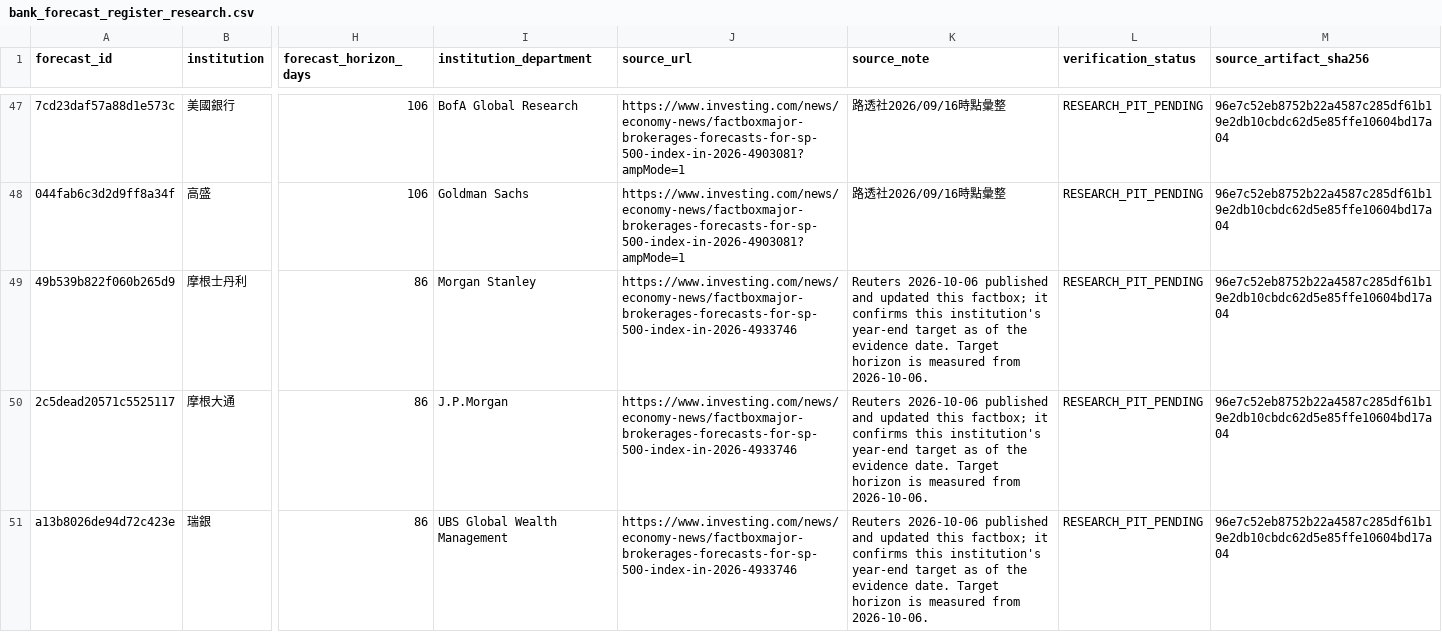
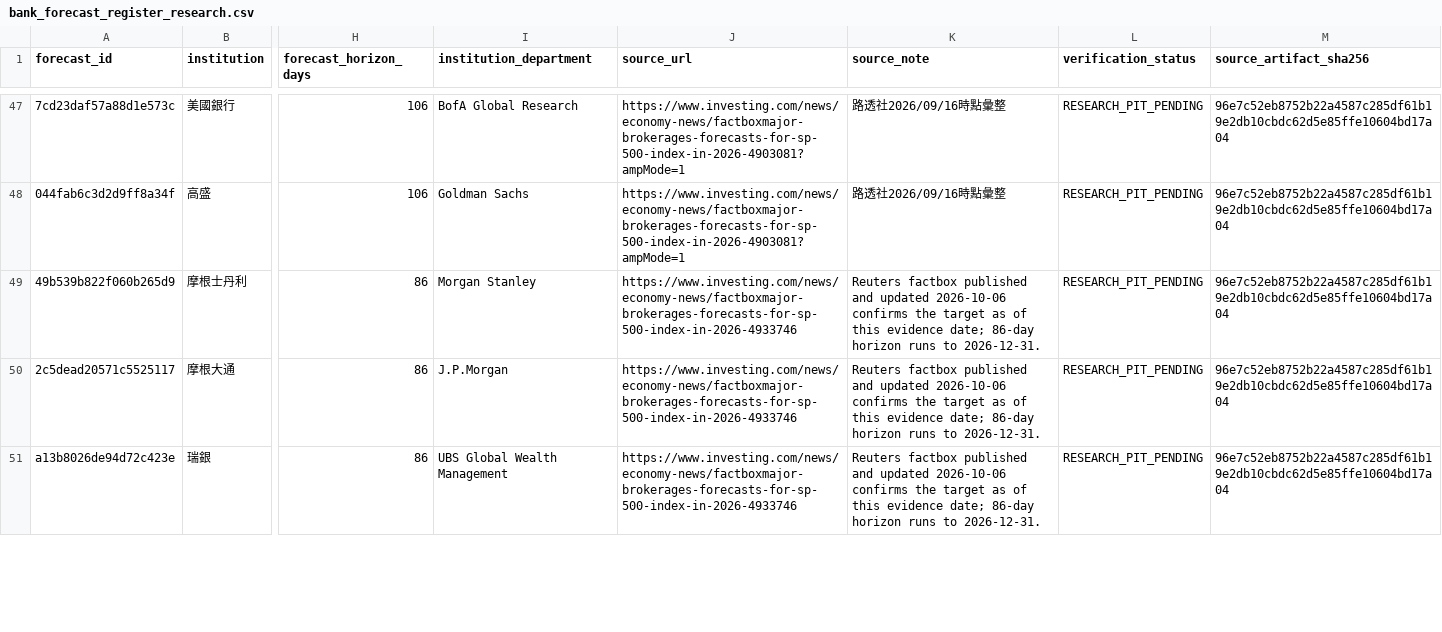
Before and after one commit to a23882005/LivingWaterAI, a CSV file: experiments/macro-safety-monthly-research/bank_forecast_register_research.csv, drawn as a sheet; only a part is shown, gaps mark what is left out; the diff covers the shown part only; the diff names each change by its address in the sheet, - before the commit and + after, or states it on an @@ line.

Commit message:
Limit Oct 6 source correction to five bank rows

```diff
--- a/experiments/macro-safety-monthly-research/bank_forecast_register_research.csv
+++ b/experiments/macro-safety-monthly-research/bank_forecast_register_research.csv
-K49:K51 (source_note): Reuters 2026-10-06 published and updated this factbox; it confirms this institution's year-end target as of the evidence date. Target horizon is measured from 2026-10-06.
+K49:K51 (source_note): Reuters factbox published and updated 2026-10-06 confirms the target as of this evidence date; 86-day horizon runs to 2026-12-31.
```
Also changed, not shown: 2 edited cells elsewhere in this file.
